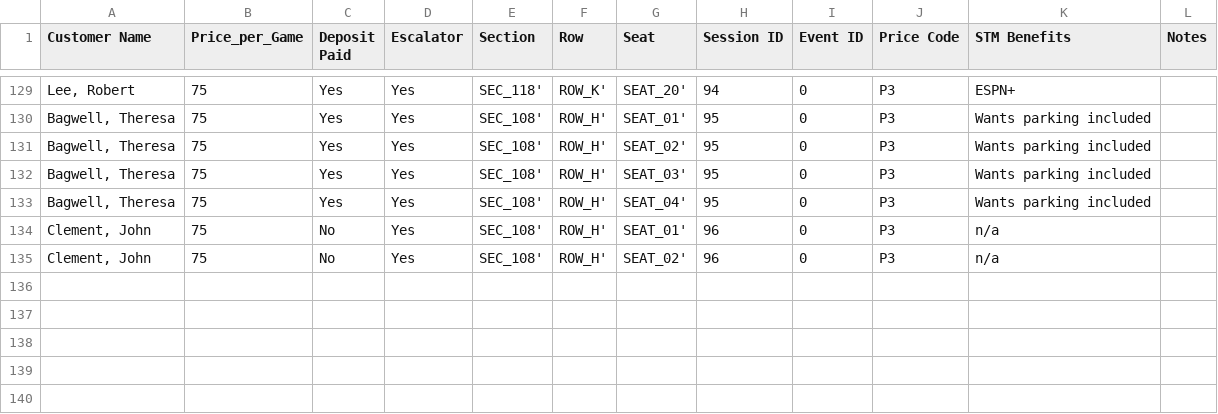
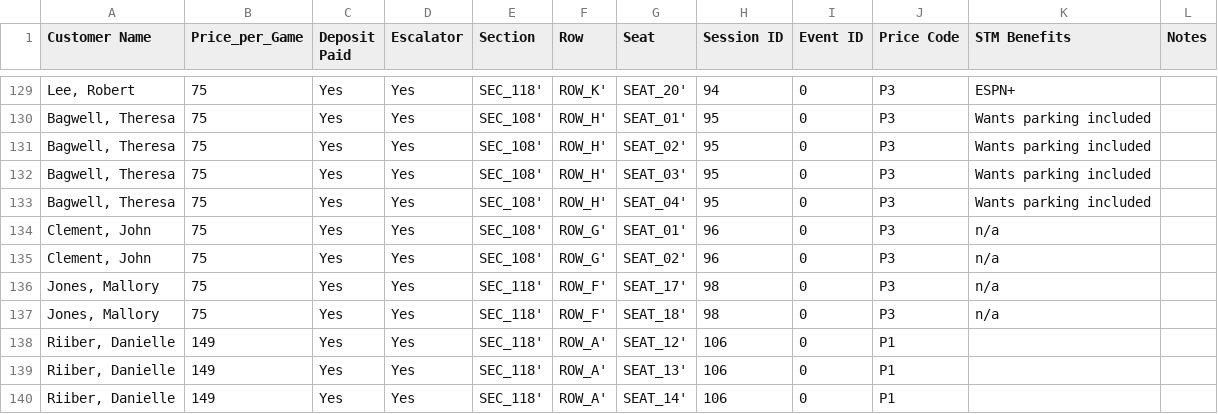
Before and after one commit to vegaslax/Sales, a CSV file: LVL STM Sales - Sales.csv, drawn as a sheet; only a part is shown, gaps mark what is left out.

Commit message:
Add files via upload

```diff
--- a/LVL STM Sales - Sales.csv
+++ b/LVL STM Sales - Sales.csv
@@ -133,3 +133,8 @@ Customer Name,Price_per_Game,Deposit Paid,Escalator,Section,Row,Seat,Session ID,
 "Bagwell, Theresa",75,Yes,Yes,SEC_108',ROW_H',SEAT_04',95,0,P3,Wants parking included,
-"Clement, John",75,No,Yes,SEC_108',ROW_H',SEAT_01',96,0,P3,n/a,
-"Clement, John",75,No,Yes,SEC_108',ROW_H',SEAT_02',96,0,P3,n/a,
+"Clement, John",75,Yes,Yes,SEC_108',ROW_G',SEAT_01',96,0,P3,n/a,
+"Clement, John",75,Yes,Yes,SEC_108',ROW_G',SEAT_02',96,0,P3,n/a,
+"Jones, Mallory",75,Yes,Yes,SEC_118',ROW_F',SEAT_17',98,0,P3,n/a,
+"Jones, Mallory",75,Yes,Yes,SEC_118',ROW_F',SEAT_18',98,0,P3,n/a,
+"Riiber, Danielle",149,Yes,Yes,SEC_118',ROW_A',SEAT_12',106,0,P1,,
+"Riiber, Danielle",149,Yes,Yes,SEC_118',ROW_A',SEAT_13',106,0,P1,,
+"Riiber, Danielle",149,Yes,Yes,SEC_118',ROW_A',SEAT_14',106,0,P1,,
```
